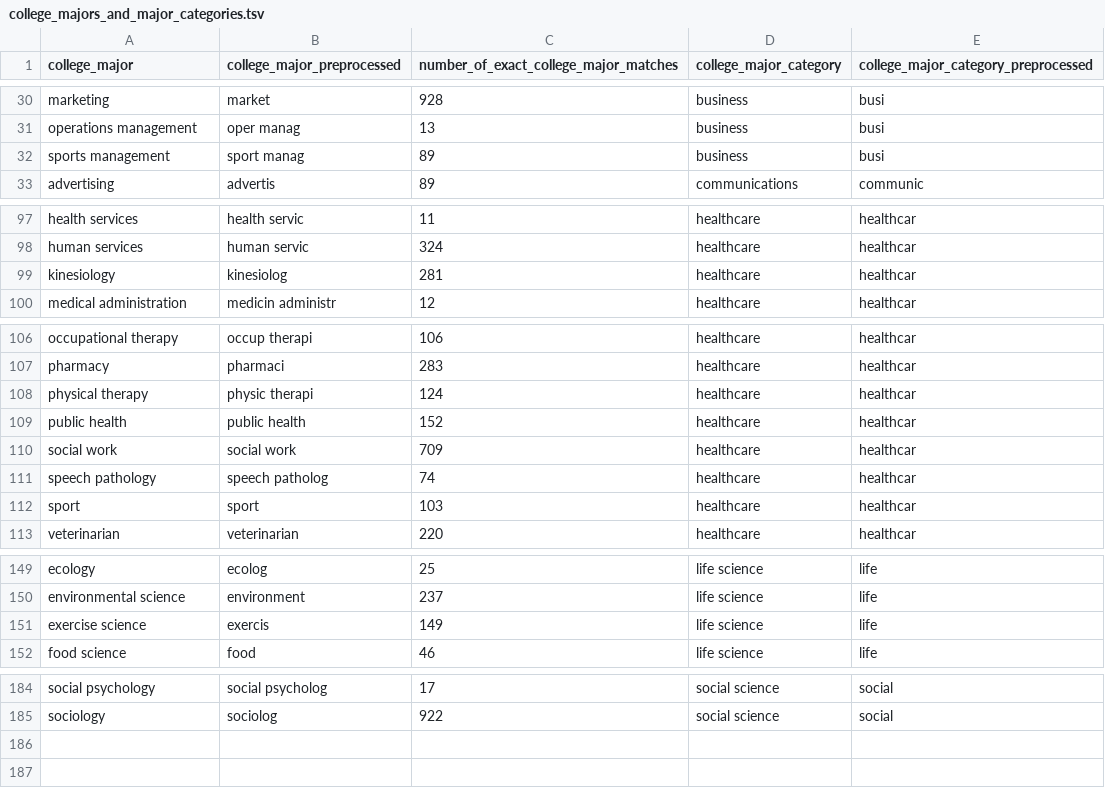
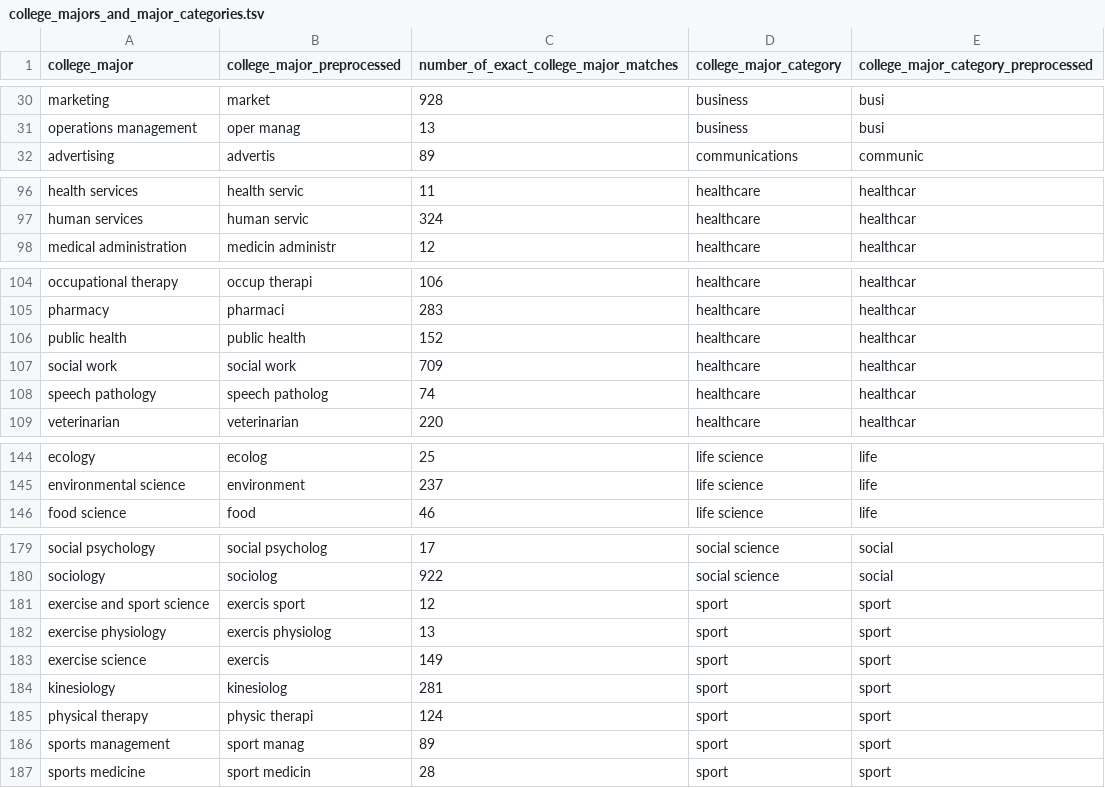
Before and after one commit to brendanmcc02/masters-thesis, a TSV file: datasets/open-psychometrics/filter_data/college_majors_and_major_categories.tsv, drawn as a sheet; only a part is shown, gaps mark what is left out; the diff covers the shown part only.

Commit message:
adding sport category to OP dataset; good accuracy tbh

```diff
--- a/datasets/open-psychometrics/filter_data/college_majors_and_major_categories.tsv
+++ b/datasets/open-psychometrics/filter_data/college_majors_and_major_categories.tsv
@@ -31,3 +31,2 @@ marketing	market	928	business	busi
 operations management	oper manag	13	business	busi
-sports management	sport manag	89	business	busi
 advertising	advertis	89	communications	communic
@@ -98,3 +97,2 @@ health services	health servic	11	healthcare	healthcar
 human services	human servic	324	healthcare	healthcar
-kinesiology	kinesiolog	281	healthcare	healthcar
 medical administration	medicin administr	12	healthcare	healthcar
@@ -107,3 +105,2 @@ occupational therapy	occup therapi	106	healthcare	healthcar
 pharmacy	pharmaci	283	healthcare	healthcar
-physical therapy	physic therapi	124	healthcare	healthcar
 public health	public health	152	healthcare	healthcar
@@ -111,3 +108,2 @@ social work	social work	709	healthcare	healthcar
 speech pathology	speech patholog	74	healthcare	healthcar
-sport	sport	103	healthcare	healthcar
 veterinarian	veterinarian	220	healthcare	healthcar
@@ -150,3 +145,2 @@ ecology	ecolog	25	life science	life
 environmental science	environment	237	life science	life
-exercise science	exercis	149	life science	life
 food science	food	46	life science	life
@@ -185 +180,8 @@ social psychology	social psycholog	17	social science	social
 sociology	sociolog	922	social science	social
+exercise and sport science	exercis sport	12	sport	sport
+exercise physiology	exercis physiolog	13	sport	sport
+exercise science	exercis	149	sport	sport
+kinesiology	kinesiolog	281	sport	sport
+physical therapy	physic therapi	124	sport	sport
+sports management	sport manag	89	sport	sport
+sports medicine	sport medicin	28	sport	sport
```
Also changed, not shown: 1 moved row elsewhere in this file, 3 other files.
